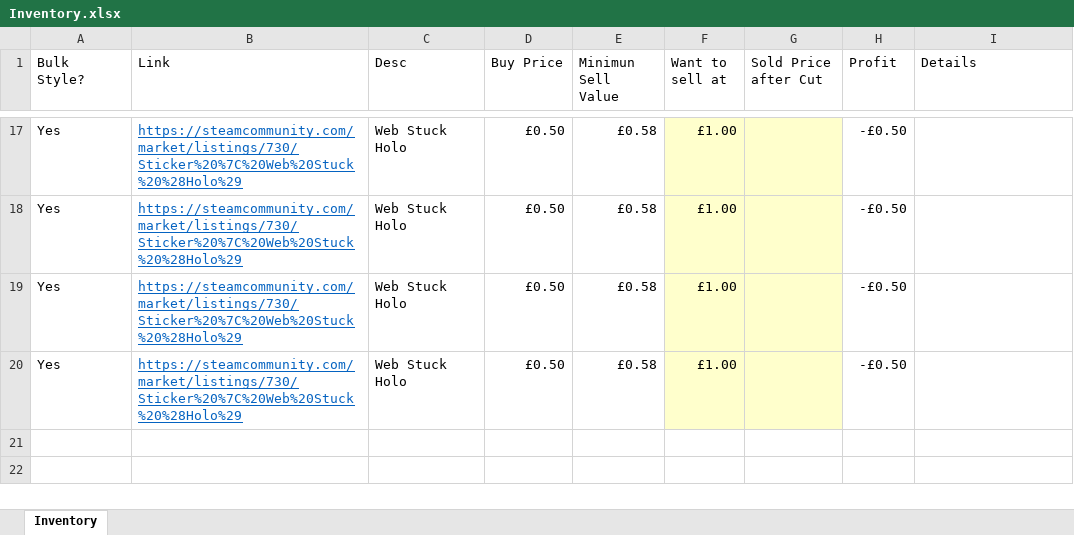
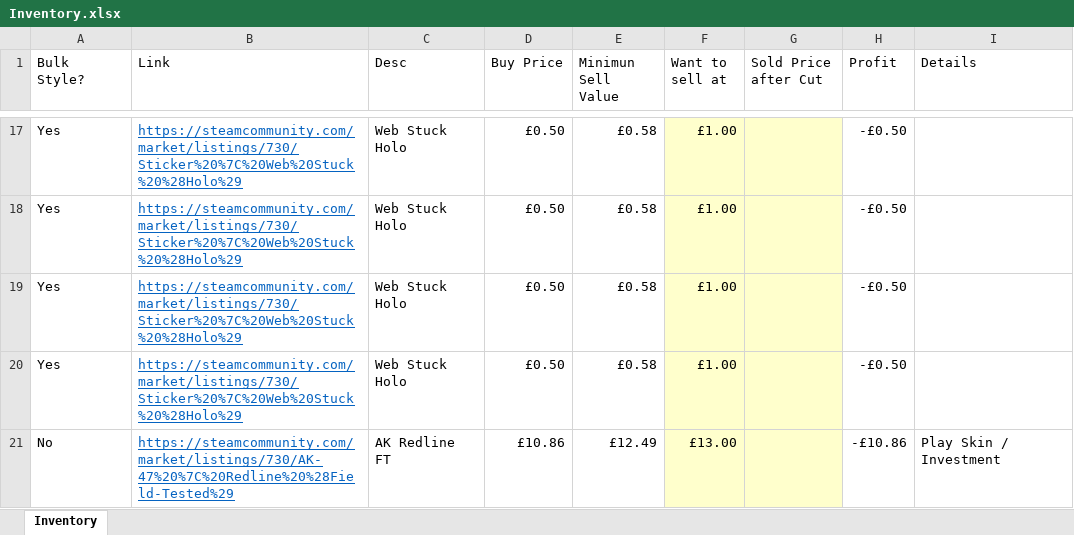
Before and after one commit to wd7512/The-Music-of-Primes, an Excel workbook: Web Sc/Inventory.xlsx, sheet Inventory, drawn as a sheet; only a part is shown, gaps mark what is left out; values as stored, in another font and other column widths than the file's, no borders; the diff names each change by its address in the sheet, - before the commit and + after, or states it on an @@ line.

```diff
--- a/Web Sc/Inventory.xlsx (sheet Inventory)
+++ b/Web Sc/Inventory.xlsx (sheet Inventory)
+row 21: No | https://steamcommunity.com/market/listings/730/AK-47%20%7C%20Redline%20%28Field-Tested%29 | AK Redline FT | £10.86 | £12.49 | £13.00 |  | -£10.86 | Play Skin / Investment
```
Also changed, not shown: 5 other files.
